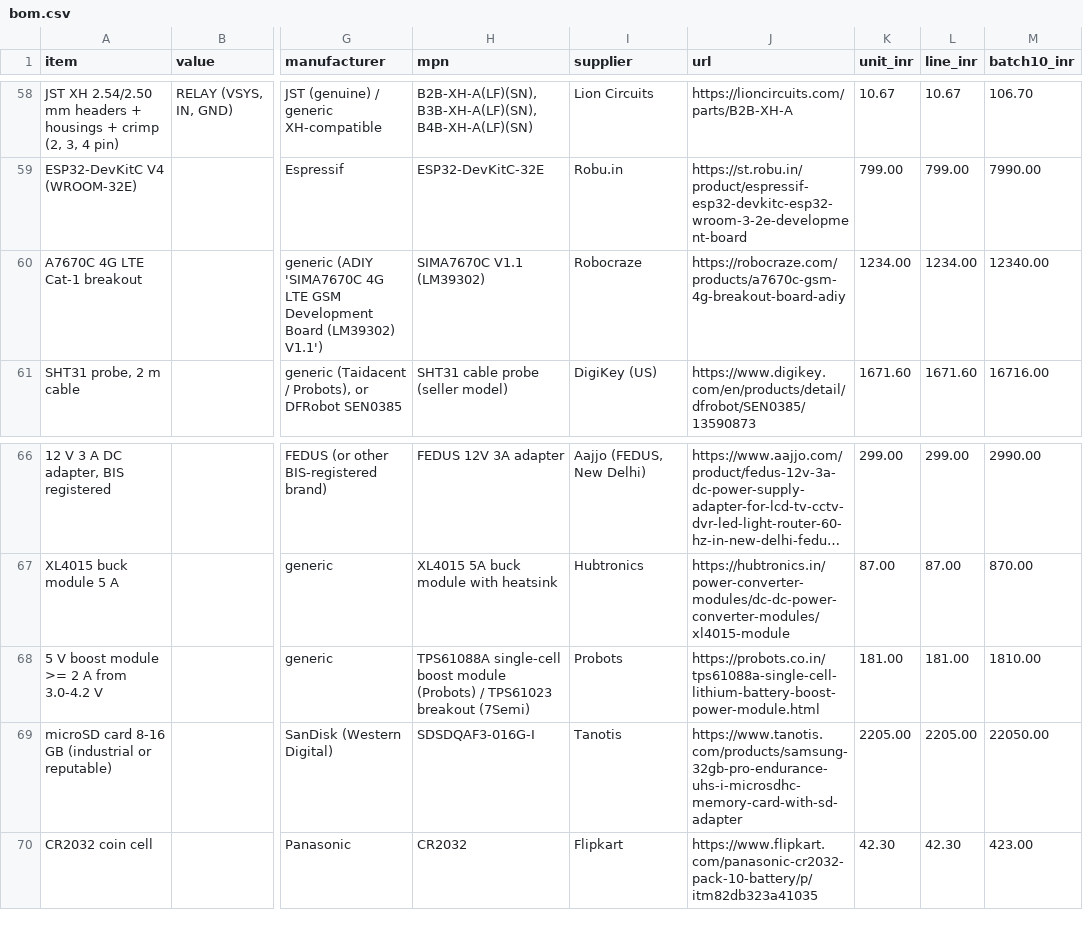
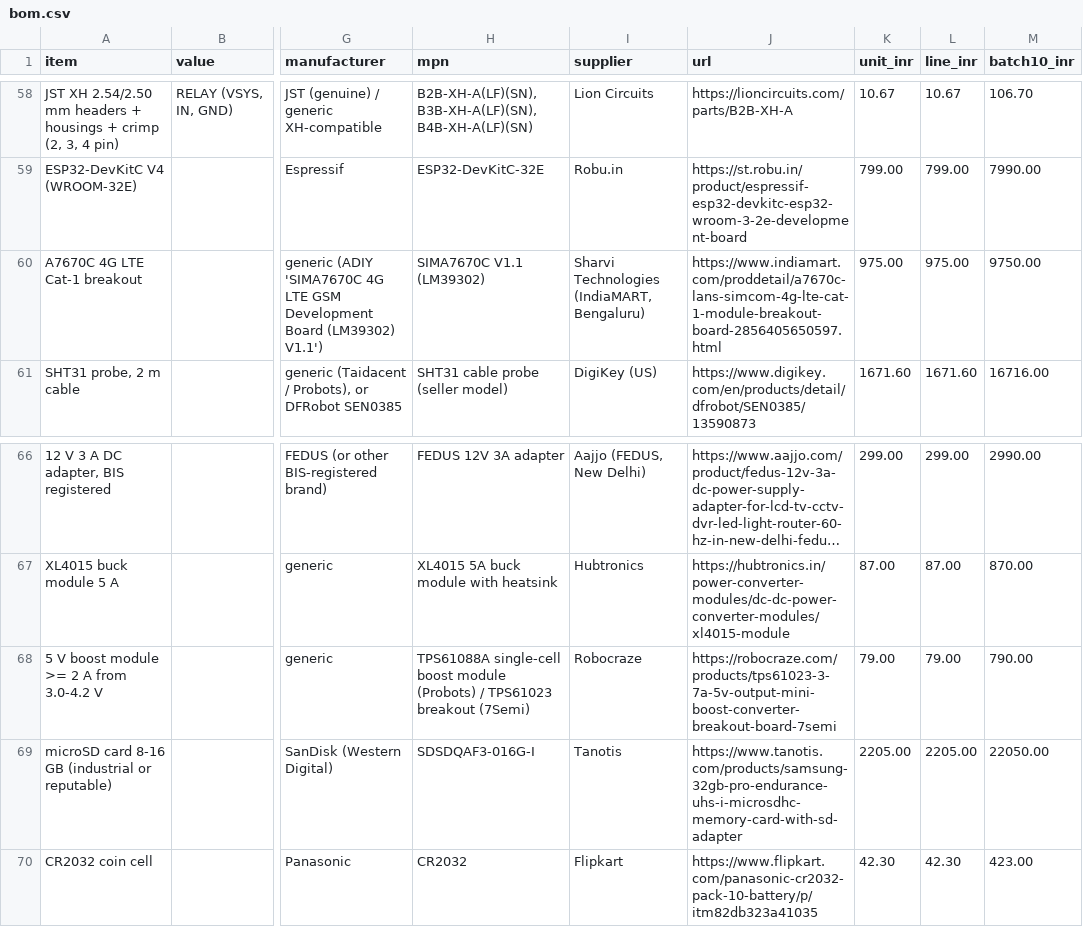
Before and after one commit to Gandla-Gajendrakumar/Seri-tool, a CSV file: bom/bom.csv, drawn as a sheet; only a part is shown, gaps mark what is left out; long unchanged cells end in …; the diff names each change by its address in the sheet, - before the commit and + after, or states it on an @@ line.

```diff
--- a/bom/bom.csv
+++ b/bom/bom.csv
-I60 (supplier): Robocraze
+I60 (supplier): Sharvi Technologies (IndiaMART, Bengaluru)
-J60 (url): https://robocraze.com/products/a7670c-gsm-4g-breakout-board-adiy
+J60 (url): https://www.indiamart.com/proddetail/a7670c-lans-simcom-4g-lte-cat-1-module-breakout-board-2856405650597.html
-K60 (unit_inr): 1234.00
+K60 (unit_inr): 975.00
-L60 (line_inr): 1234.00
+L60 (line_inr): 975.00
-M60 (batch10_inr): 12340.00
+M60 (batch10_inr): 9750.00
-I68 (supplier): Probots
+I68 (supplier): Robocraze
-J68 (url): https://probots.co.in/tps61088a-single-cell-lithium-battery-boost-power-module.html
+J68 (url): https://robocraze.com/products/tps61023-3-7a-5v-output-mini-boost-converter-breakout-board-7semi
-K68 (unit_inr): 181.00
+K68 (unit_inr): 79.00
-L68 (line_inr): 181.00
+L68 (line_inr): 79.00
-M68 (batch10_inr): 1810.00
+M68 (batch10_inr): 790.00
```
Also changed, not shown: hardware/fab/carrier-v1-bom.csv, 30 other files.
